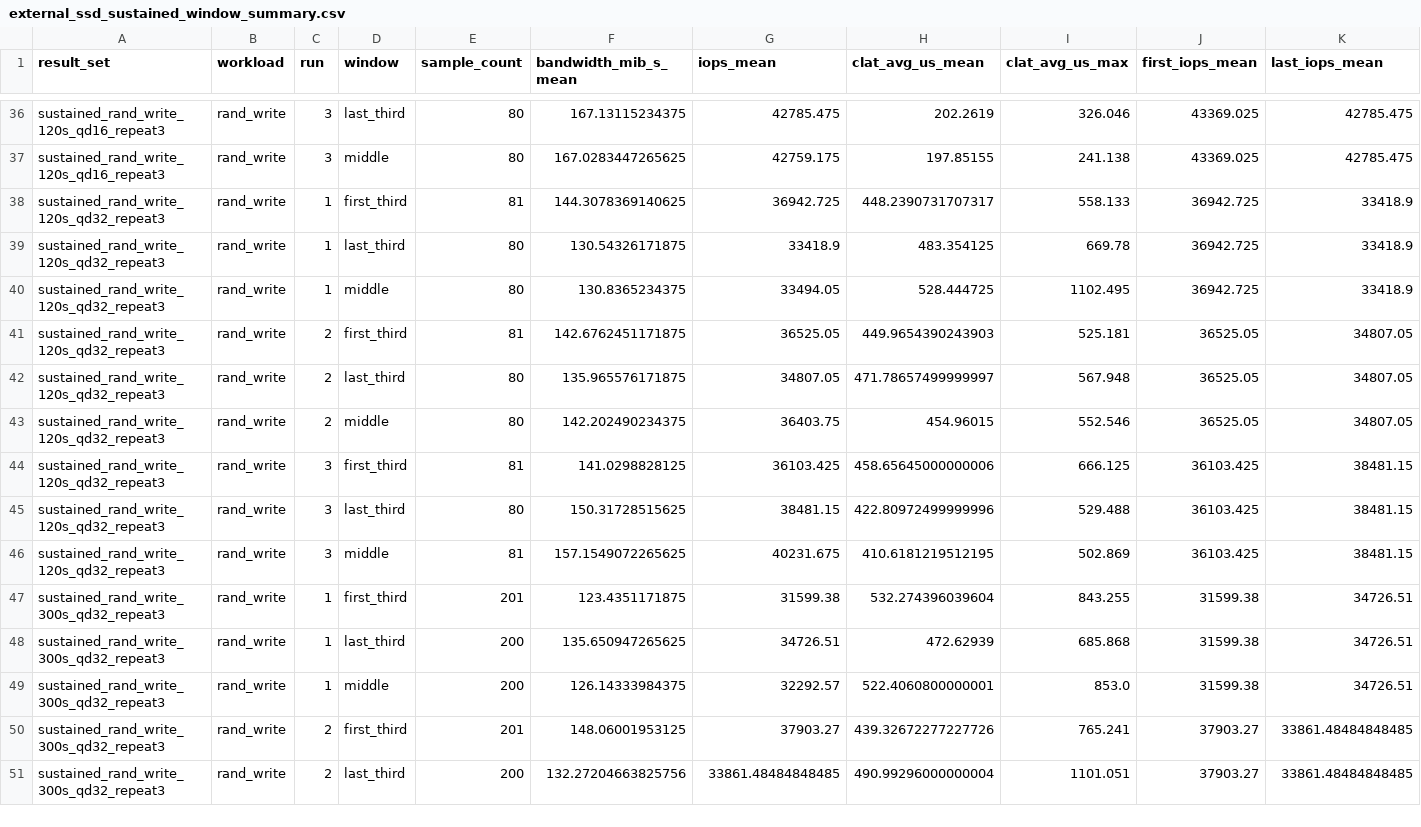
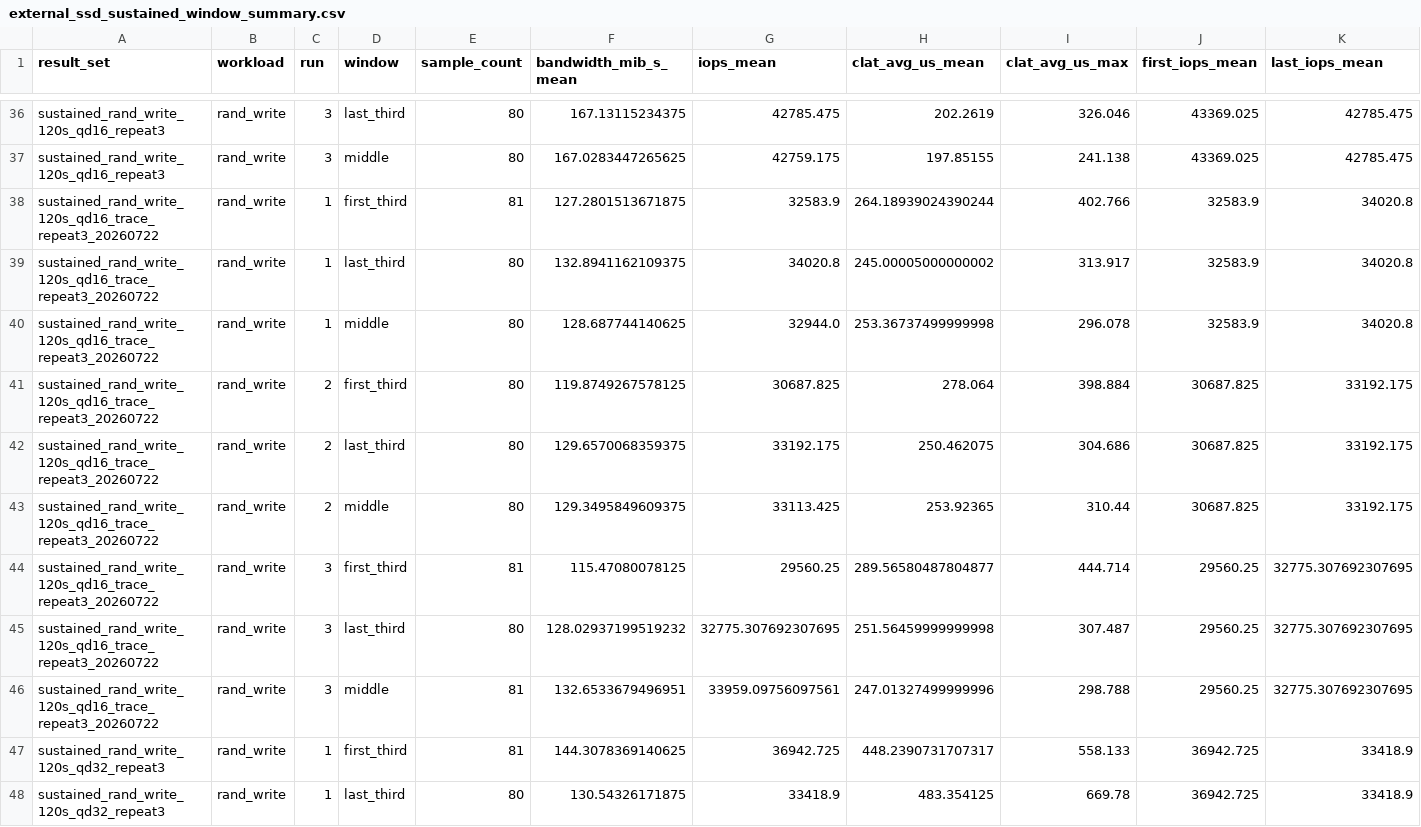
Before and after one commit to Ysj1155/ssd-mini-lab, a CSV file: results/external_ssd_sustained_window_summary.csv, drawn as a sheet; only a part is shown, gaps mark what is left out; the shorter side is filled out with more unchanged rows; rows hold the shown columns only; the diff names each change by its address in the sheet, - before the commit and + after, or states it on an @@ line.

Commit message:
Add traced QD16 cross-session analysis

```diff
--- a/results/external_ssd_sustained_window_summary.csv
+++ b/results/external_ssd_sustained_window_summary.csv
+row 38: sustained_rand_write_120s_qd16_trace_repeat3_20260722 | rand_write | 1 | first_third | 81 | 127.2801513671875 | 32583.9 | 264.18939024390244 | 402.766 | 32583.9 | 34020.8
+row 39: sustained_rand_write_120s_qd16_trace_repeat3_20260722 | rand_write | 1 | last_third | 80 | 132.8941162109375 | 34020.8 | 245.00005000000002 | 313.917 | 32583.9 | 34020.8
+row 40: sustained_rand_write_120s_qd16_trace_repeat3_20260722 | rand_write | 1 | middle | 80 | 128.687744140625 | 32944.0 | 253.36737499999998 | 296.078 | 32583.9 | 34020.8
+row 41: sustained_rand_write_120s_qd16_trace_repeat3_20260722 | rand_write | 2 | first_third | 80 | 119.8749267578125 | 30687.825 | 278.064 | 398.884 | 30687.825 | 33192.175
+row 42: sustained_rand_write_120s_qd16_trace_repeat3_20260722 | rand_write | 2 | last_third | 80 | 129.6570068359375 | 33192.175 | 250.462075 | 304.686 | 30687.825 | 33192.175
+row 43: sustained_rand_write_120s_qd16_trace_repeat3_20260722 | rand_write | 2 | middle | 80 | 129.3495849609375 | 33113.425 | 253.92365 | 310.44 | 30687.825 | 33192.175
+row 44: sustained_rand_write_120s_qd16_trace_repeat3_20260722 | rand_write | 3 | first_third | 81 | 115.47080078125 | 29560.25 | 289.56580487804877 | 444.714 | 29560.25 | 32775.307692307695
+row 45: sustained_rand_write_120s_qd16_trace_repeat3_20260722 | rand_write | 3 | last_third | 80 | 128.02937199519232 | 32775.307692307695 | 251.56459999999998 | 307.487 | 29560.25 | 32775.307692307695
+row 46: sustained_rand_write_120s_qd16_trace_repeat3_20260722 | rand_write | 3 | middle | 81 | 132.6533679496951 | 33959.09756097561 | 247.01327499999996 | 298.788 | 29560.25 | 32775.307692307695
```
Also changed, not shown: results/external_ssd_sustained_repeatability.csv, results/external_ssd_sustained_summary.csv, 27 other files.
